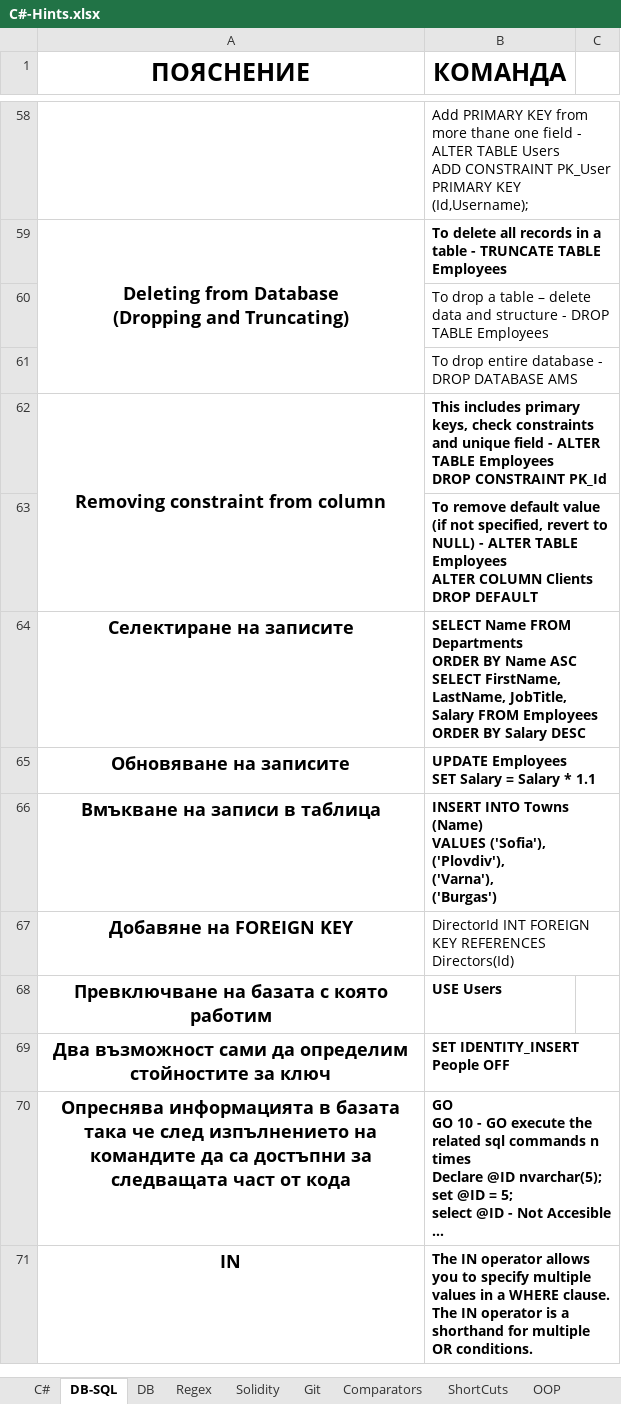
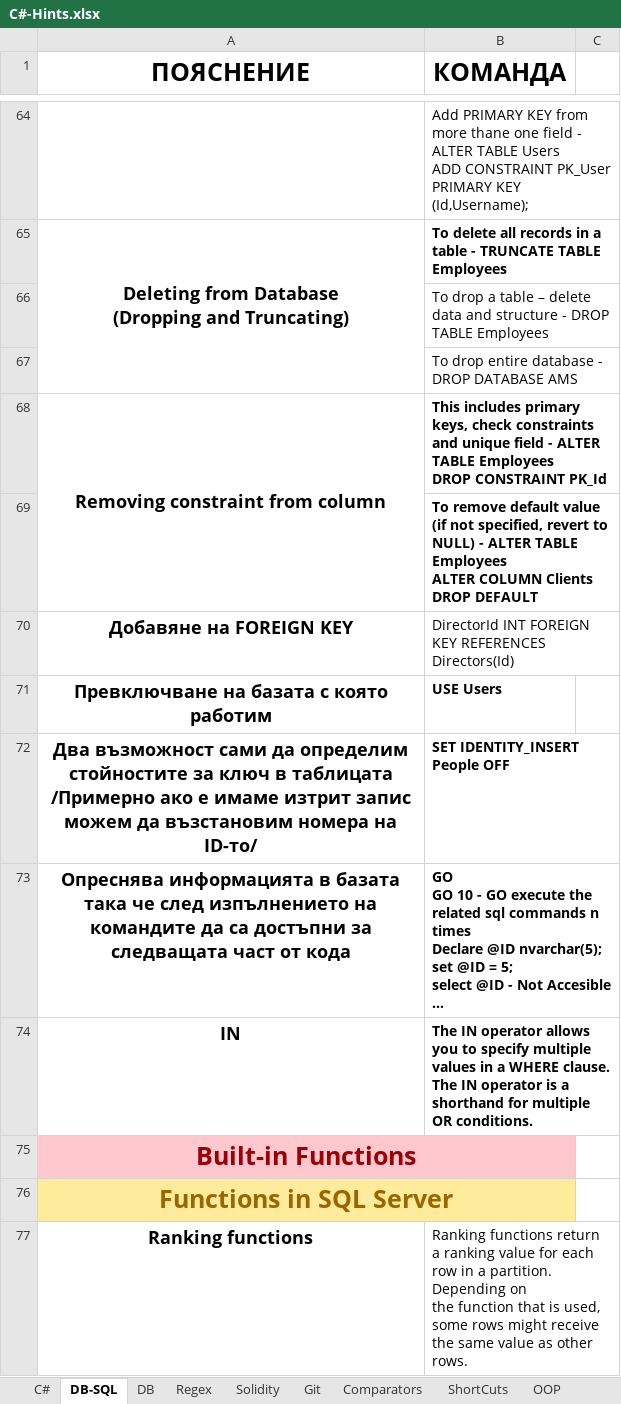
Before and after one commit to vladosfi/SoftUni, an Excel workbook: C#-Hints.xlsx, sheet DB-SQL, drawn as a sheet; only a part is shown, gaps mark what is left out; long unchanged cells end in …; values as stored, in another font and other column widths than the file's, no borders; removed rows and columns are numbered as before the commit, all else as after; ↵ is a line break in a cell; the diff covers the shown part only; the diff names each change by its address in the sheet, - before the commit and + after, or states it on an @@ line.

```diff
--- a/C#-Hints.xlsx (sheet DB-SQL)
+++ b/C#-Hints.xlsx (sheet DB-SQL)
@@ row 64 moved to row 6: Селектиране на записите @@
-row 65: Обновяване на записите | UPDATE Employees ↵ SET Salary = Salary * 1.1
-row 66: Вмъкване на записи в таблица | INSERT INTO Towns (Name) ↵ VALUES ('Sofia'), ↵ ('Plovdiv'), ↵ ('Varna'), ↵ ('Burgas')
-A72 (ПОЯСНЕНИЕ): …за ключ
+A72 (ПОЯСНЕНИЕ): …за ключ в таблицата /Примерно ако е имаме изтрит запис можем да възстановим номера на ID-то/
+row 75: Built-in Functions
+row 76: Functions in SQL Server
+row 77: Ranking functions | Ranking functions return a ranking value for each row in a partition. Depending on ↵ the function that is used, some rows might receive the same value as other rows.
```
Also changed, not shown: 49 added rows, 1 removed row and 1 moved row elsewhere in this sheet, 3 other files.
